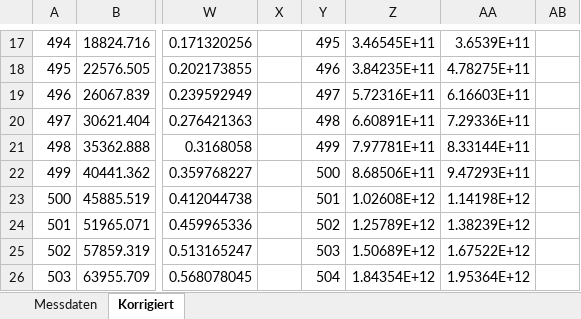
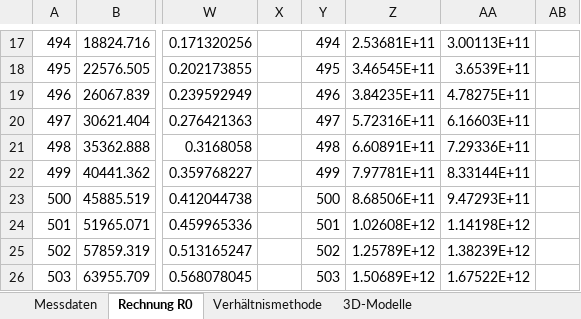
Before and after one commit to 09lena01/SMKS-P_E, an Excel workbook: FRET_C3.xlsx, sheet Rechnung R0, drawn as a sheet; only a part is shown, gaps mark what is left out; values as stored, in another font and other column widths than the file's, no borders; the diff covers the shown part only; the diff names each change by its address in the sheet, - before the commit and + after, or states it on an @@ line.

```diff
--- a/FRET_C3.xlsx (sheet Rechnung R0)
+++ b/FRET_C3.xlsx (sheet Rechnung R0)
-sheet tab: Korrigiert
+sheet tab: Rechnung R0
+sheet tab: Verhältnismethode
+sheet tab: 3D-Modelle
-Y17: 495
+Y17: 494
-Z17: 3.46545E+11
+Z17: 2.53681E+11
-AA17: 3.6539E+11
+AA17: 3.00113E+11
-Y18: 496
+Y18: 495
-Z18: 3.84235E+11
+Z18: 3.46545E+11
-AA18: 4.78275E+11
+AA18: 3.6539E+11
-Y19: 497
+Y19: 496
-Z19: 5.72316E+11
+Z19: 3.84235E+11
-AA19: 6.16603E+11
+AA19: 4.78275E+11
-Y20: 498
+Y20: 497
-Z20: 6.60891E+11
+Z20: 5.72316E+11
-AA20: 7.29336E+11
+AA20: 6.16603E+11
-Y21: 499
+Y21: 498
-Z21: 7.97781E+11
+Z21: 6.60891E+11
-AA21: 8.33144E+11
+AA21: 7.29336E+11
-Y22: 500
+Y22: 499
-Z22: 8.68506E+11
+Z22: 7.97781E+11
-AA22: 9.47293E+11
+AA22: 8.33144E+11
-Y23: 501
+Y23: 500
-Z23: 1.02608E+12
+Z23: 8.68506E+11
-AA23: 1.14198E+12
+AA23: 9.47293E+11
-Y24: 502
+Y24: 501
-Z24: 1.25789E+12
+Z24: 1.02608E+12
-AA24: 1.38239E+12
+AA24: 1.14198E+12
-Y25: 503
+Y25: 502
-Z25: 1.50689E+12
+Z25: 1.25789E+12
-AA25: 1.67522E+12
+AA25: 1.38239E+12
-Y26: 504
+Y26: 503
-Z26: 1.84354E+12
+Z26: 1.50689E+12
-AA26: 1.95364E+12
+AA26: 1.67522E+12
```
Also changed, not shown: 528 edited cells and cell formats elsewhere in this sheet, 9 other files.
